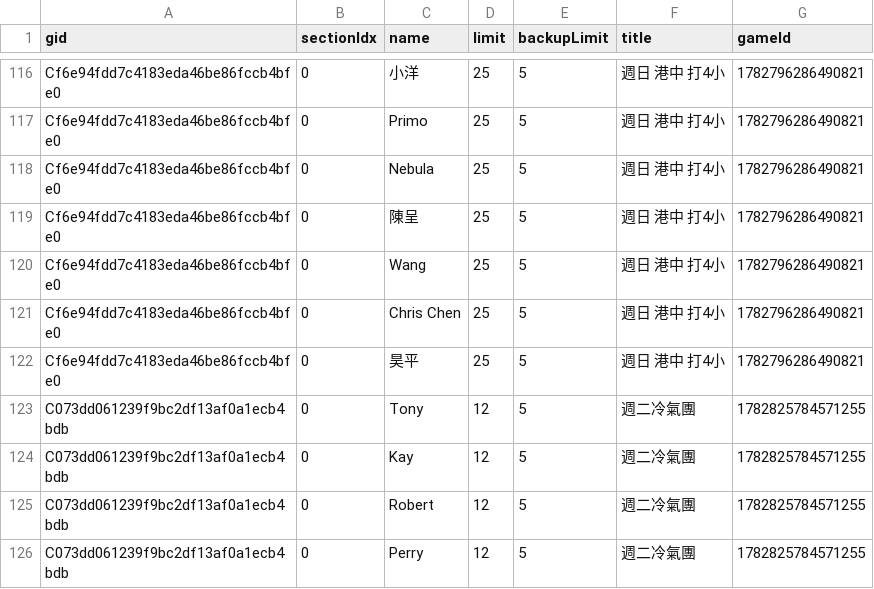
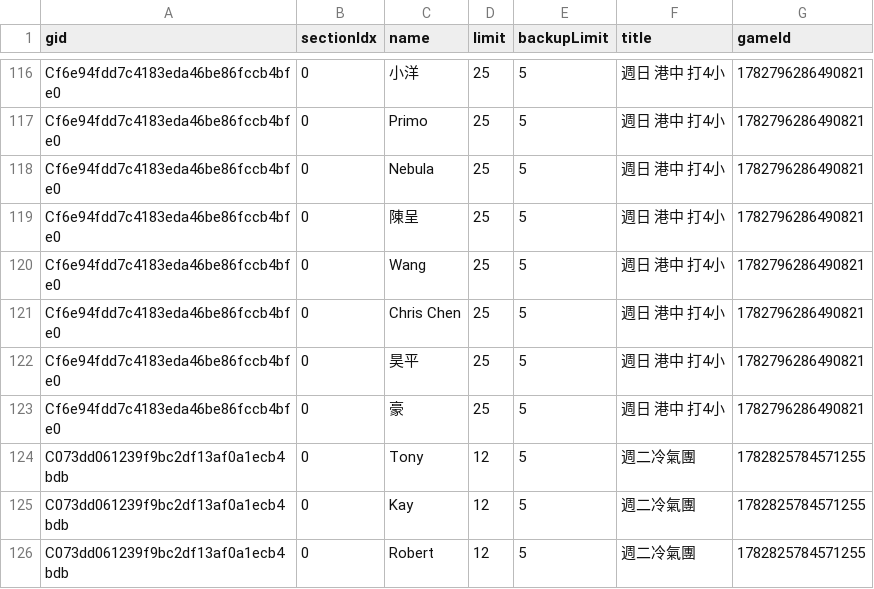
Before and after one commit to BSTony/TonysBadmintonGroup, a CSV file: data/registrations.csv, drawn as a sheet; only a part is shown, gaps mark what is left out; the shorter side is filled out with more unchanged rows; the diff names each change by its address in the sheet, - before the commit and + after, or states it on an @@ line.

Commit message:
Update current list snapshot: 週日 港中 打4小

```diff
--- a/data/registrations.csv
+++ b/data/registrations.csv
+row 123: Cf6e94fdd7c4183eda46be86fccb4bfe0 | 0 | 豪 | 25 | 5 | 週日 港中 打4小 | 1782796286490821
```
